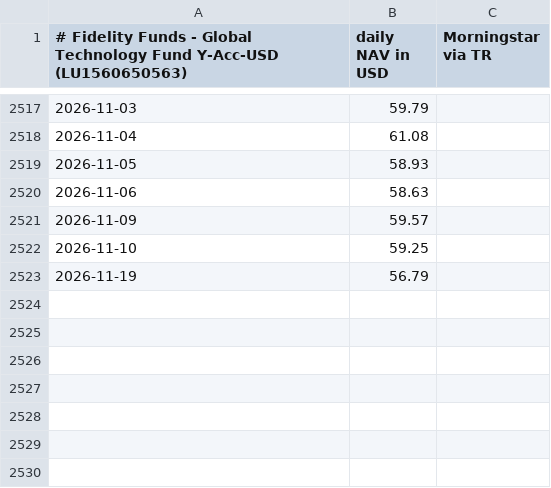
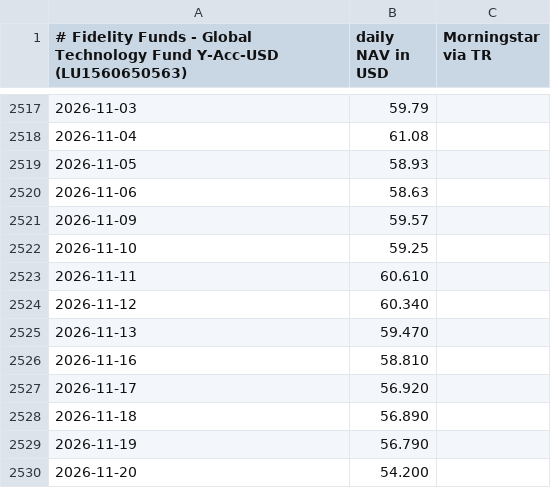
Before and after one commit to toapong-dev/etf-portfolio-lab, a CSV file: data/manual/FID-GTECH.csv, drawn as a sheet; only a part is shown, gaps mark what is left out; addresses are those after the commit; the diff names each change by its address in the sheet, - before the commit and + after, or states it on an @@ line.

```diff
--- a/data/manual/FID-GTECH.csv
+++ b/data/manual/FID-GTECH.csv
+row 2523: 2026-11-11 | 60.610
+row 2524: 2026-11-12 | 60.340
+row 2525: 2026-11-13 | 59.470
+row 2526: 2026-11-16 | 58.810
+row 2527: 2026-11-17 | 56.920
+row 2528: 2026-11-18 | 56.890
-B2529 (daily NAV in USD): 56.79
+B2529 (daily NAV in USD): 56.790
+row 2530: 2026-11-20 | 54.200
```
Also changed, not shown: data/manual/CT-GTECH.csv.
